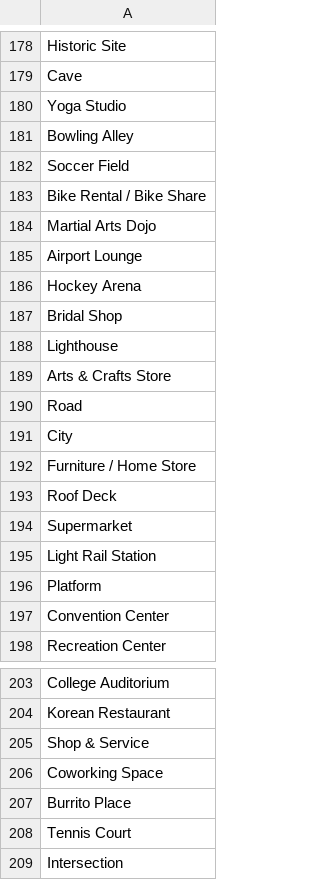
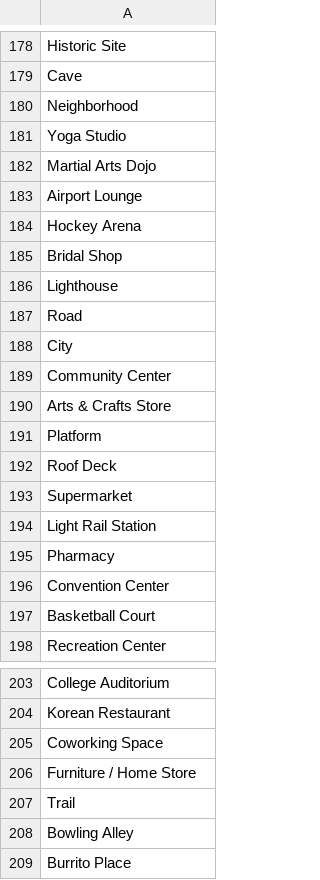
Before and after one commit to kunaltale/DataScience_Capstone, a CSV file: FinalProject/VenueCategory.csv, drawn as a sheet; only a part is shown, gaps mark what is left out; the shorter side is filled out with more unchanged rows; the diff covers the shown part only.

```diff
--- a/FinalProject/VenueCategory.csv
+++ b/FinalProject/VenueCategory.csv
@@ -179,6 +179,4 @@ Historic Site
 Cave
+Neighborhood
 Yoga Studio
-Bowling Alley
-Soccer Field
-Bike Rental / Bike Share
 Martial Arts Dojo
@@ -188,6 +186,7 @@ Bridal Shop
 Lighthouse
-Arts & Crafts Store
 Road
 City
-Furniture / Home Store
+Community Center
+Arts & Crafts Store
+Platform
 Roof Deck
@@ -195,4 +194,5 @@ Supermarket
 Light Rail Station
-Platform
+Pharmacy
 Convention Center
+Basketball Court
 Recreation Center
@@ -204,4 +204,6 @@ College Auditorium
 Korean Restaurant
-Shop & Service
 Coworking Space
+Furniture / Home Store
+Trail
+Bowling Alley
 Burrito Place
```
Also changed, not shown: 3 added rows and 3 moved rows elsewhere in this file, 3 other files.
